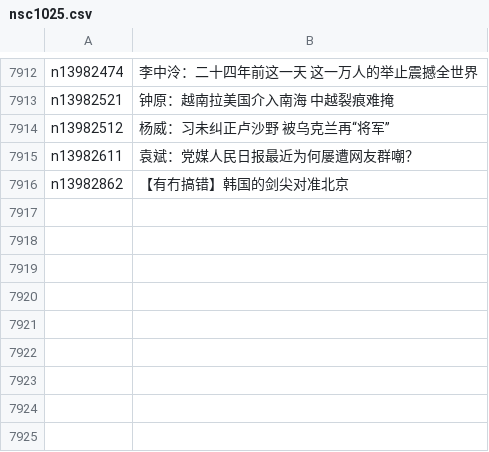
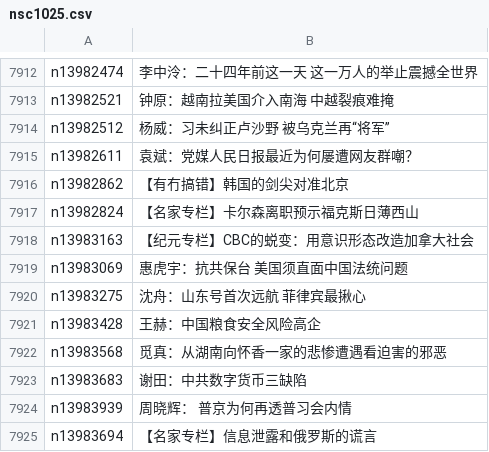
Before and after one commit to epic-marker/epoch-comment, a CSV file: indexes/nsc1025.csv, drawn as a sheet; only a part is shown, gaps mark what is left out.

```diff
--- a/indexes/nsc1025.csv
+++ b/indexes/nsc1025.csv
@@ -7916 +7916,10 @@ n13982611,袁斌：党媒人民日报最近为何屡遭网友群嘲？
 n13982862,【有冇搞错】韩国的剑尖对准北京
+n13982824,【名家专栏】卡尔森离职预示福克斯日薄西山
+n13983163,【纪元专栏】CBC的蜕变：用意识形态改造加拿大社会
+n13983069,惠虎宇：抗共保台 美国须直面中国法统问题
+n13983275,沈舟：山东号首次远航 菲律宾最揪心
+n13983428,王赫：中国粮食安全风险高企
+n13983568,觅真：从湖南向怀香一家的悲惨遭遇看迫害的邪恶
+n13983683,谢田：中共数字货币三缺陷
+n13983939,周晓辉： 普京为何再透普习会内情
+n13983694,【名家专栏】信息泄露和俄罗斯的谎言
```
Also changed, not shown: indexes/nsc1035.csv, indexes/nsc993.csv, 23 other files.
